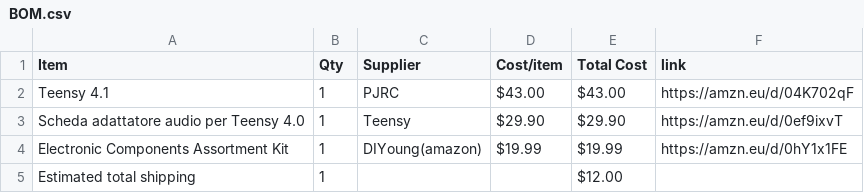
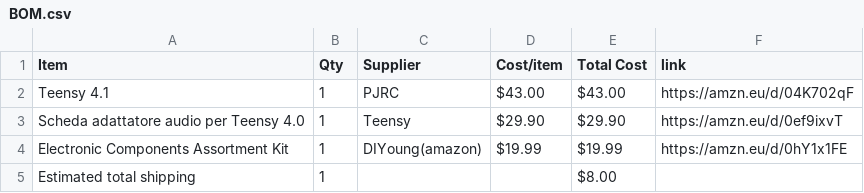
Before and after one commit to samurayxray/ReMix-DIY-Audio-Mixer, a CSV file: BOM.csv, drawn as a sheet.

Commit message:
Sync ReMix — DIY Audio Mixer from Half Life

```diff
--- a/BOM.csv
+++ b/BOM.csv
@@ -4,2 +4,2 @@ Scheda adattatore audio per Teensy 4.0,1,Teensy,$29.90,$29.90,https://amzn.eu/d/
 Electronic Components Assortment Kit,1,DIYoung(amazon),$19.99,$19.99,https://amzn.eu/d/0hY1x1FE
-Estimated total shipping,1,,,$12.00,
+Estimated total shipping,1,,,$8.00,
```
